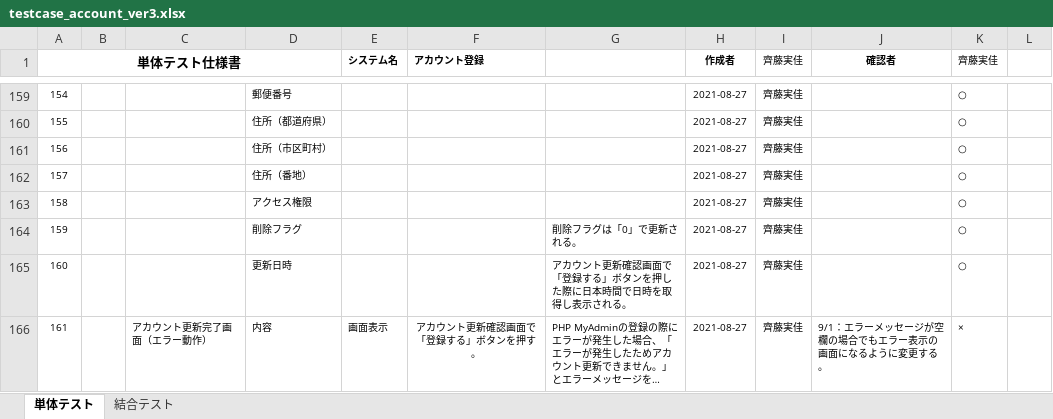
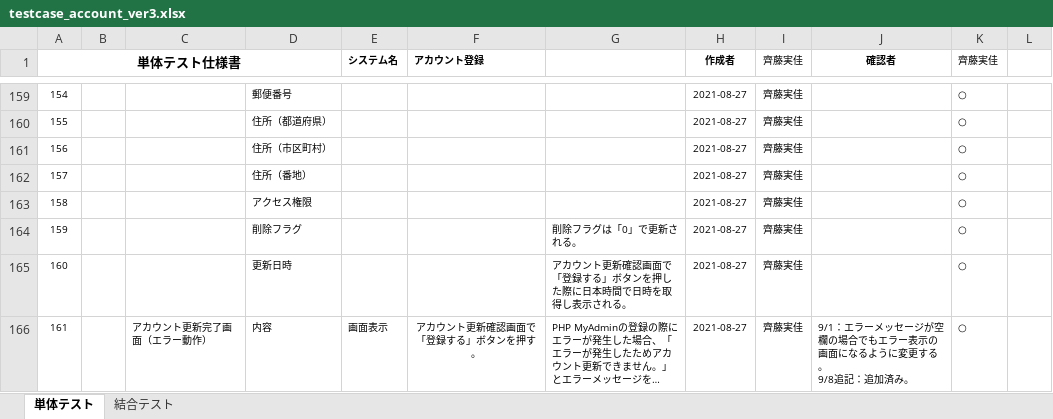
Before and after one commit to test-saitomini/7-Programming-exercises, an Excel workbook: testcase_account_ver3.xlsx, sheet 単体テスト, drawn as a sheet; only a part is shown, gaps mark what is left out; long unchanged cells end in …; values as stored, in another font and other column widths than the file's, no borders; ↵ is a line break in a cell; the diff covers the shown part only; the diff names each change by its address in the sheet, - before the commit and + after, or states it on an @@ line.

```diff
--- a/testcase_account_ver3.xlsx (sheet 単体テスト)
+++ b/testcase_account_ver3.xlsx (sheet 単体テスト)
-J166 (確認者): 9/1：エラーメッセージが空欄の場合でもエラー表示の画面になるように変更する。
+J166 (確認者): 9/1：エラーメッセージが空欄の場合でもエラー表示の画面になるように変更する。 ↵ 9/8追記：追加済み。
-K166 (齊藤実佳): ×
+K166 (齊藤実佳): ○
```
Also changed, not shown: 15 edited cells elsewhere in this sheet, sheet 結合テスト.
